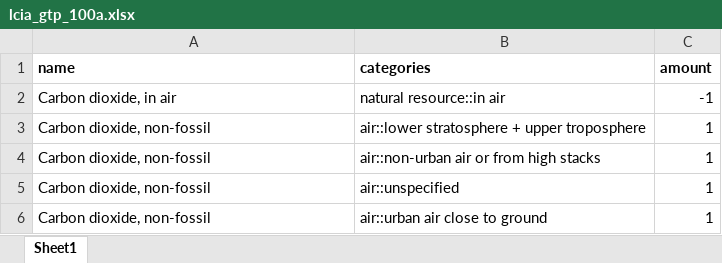
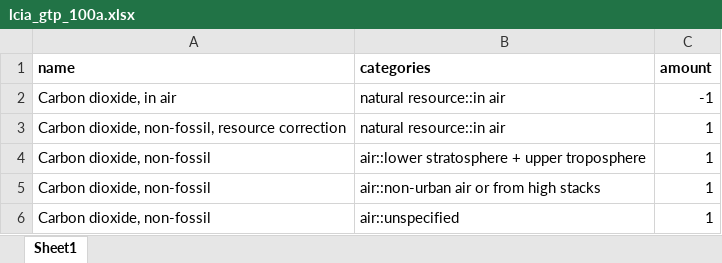
Before and after one commit to polca/premise_gwp, an Excel workbook: premise_gwp/data/lcia_gtp_100a.xlsx, sheet Sheet1, drawn as a sheet; only a part is shown; the shorter side is filled out with more unchanged rows; values as stored, in another font and other column widths than the file's, no borders; the diff names each change by its address in the sheet, - before the commit and + after, or states it on an @@ line.

Commit message:
Adds resource correction flow

```diff
--- a/premise_gwp/data/lcia_gtp_100a.xlsx (sheet Sheet1)
+++ b/premise_gwp/data/lcia_gtp_100a.xlsx (sheet Sheet1)
+row 3: Carbon dioxide, non-fossil, resource correction | natural resource::in air | 1
```
Also changed, not shown: premise_gwp/data/lcia_gtp_20a.xlsx, premise_gwp/data/lcia_gwp_100a.xlsx, 2 other files.
